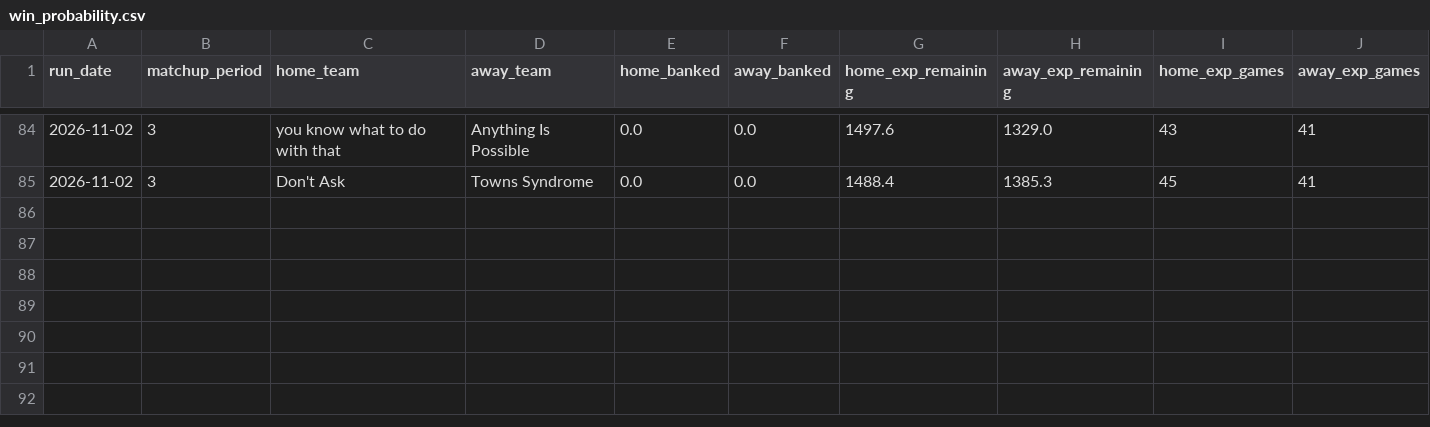
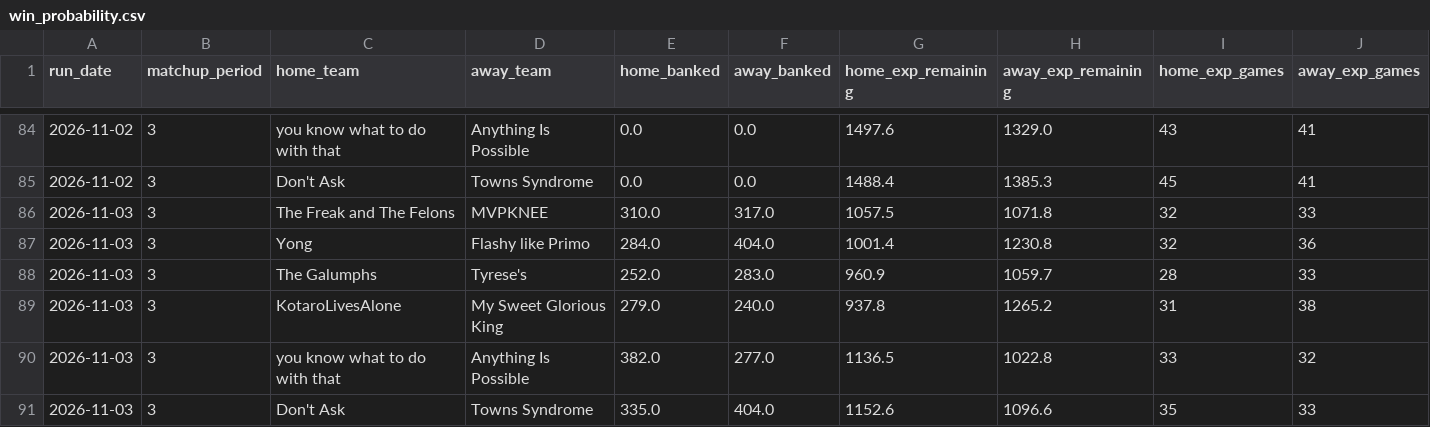
Before and after one commit to qtdooley/espn-fantasy-winprob, a CSV file: data/main/history/win_probability.csv, drawn as a sheet; only a part is shown, gaps mark what is left out; rows hold the shown columns only; the diff names each change by its address in the sheet, - before the commit and + after, or states it on an @@ line.

```diff
--- a/data/main/history/win_probability.csv
+++ b/data/main/history/win_probability.csv
+row 86: 2026-11-03 | 3 | The Freak and The Felons | MVPKNEE | 310.0 | 317.0 | 1057.5 | 1071.8 | 32 | 33
+row 87: 2026-11-03 | 3 | Yong | Flashy like Primo | 284.0 | 404.0 | 1001.4 | 1230.8 | 32 | 36
+row 88: 2026-11-03 | 3 | The Galumphs | Tyrese's | 252.0 | 283.0 | 960.9 | 1059.7 | 28 | 33
+row 89: 2026-11-03 | 3 | KotaroLivesAlone | My Sweet Glorious King | 279.0 | 240.0 | 937.8 | 1265.2 | 31 | 38
+row 90: 2026-11-03 | 3 | you know what to do with that | Anything Is Possible | 382.0 | 277.0 | 1136.5 | 1022.8 | 33 | 32
+row 91: 2026-11-03 | 3 | Don't Ask | Towns Syndrome | 335.0 | 404.0 | 1152.6 | 1096.6 | 35 | 33
```
Also changed, not shown: data/ahs-league/history/win_probability.csv, data/ahs-league/rosters.csv, 13 other files.
